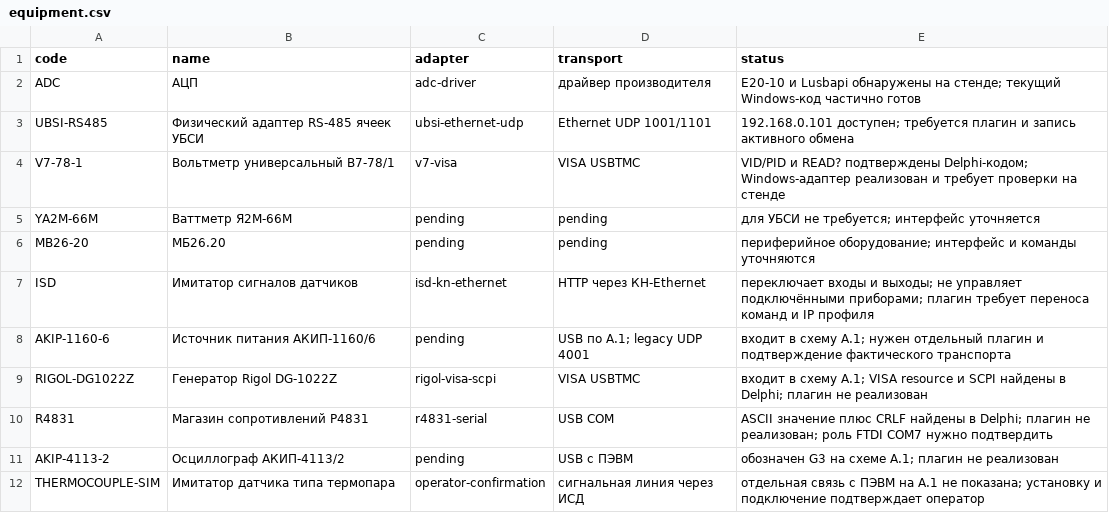
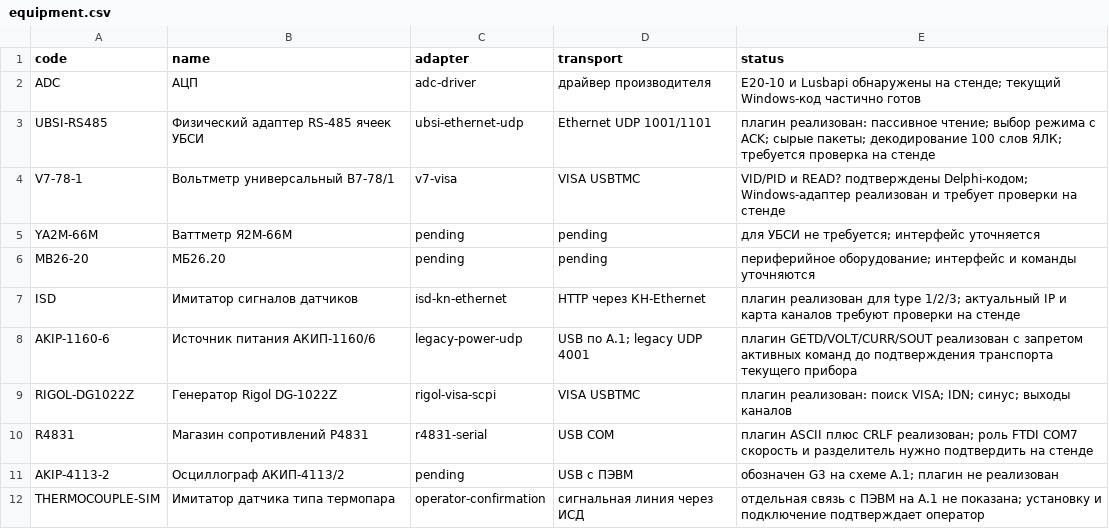
Before and after one commit to Anatolichka2202/KPA-YALK_MODULE, a CSV file: data/catalog/equipment.csv, drawn as a sheet.

```diff
--- a/data/catalog/equipment.csv
+++ b/data/catalog/equipment.csv
@@ -2,3 +2,3 @@ code,name,adapter,transport,status
 ADC,АЦП,adc-driver,драйвер производителя,E20-10 и Lusbapi обнаружены на стенде; текущий Windows-код частично готов
-UBSI-RS485,Физический адаптер RS-485 ячеек УБСИ,ubsi-ethernet-udp,Ethernet UDP 1001/1101,192.168.0.101 доступен; требуется плагин и запись активного обмена
+UBSI-RS485,Физический адаптер RS-485 ячеек УБСИ,ubsi-ethernet-udp,Ethernet UDP 1001/1101,плагин реализован: пассивное чтение; выбор режима с ACK; сырые пакеты; декодирование 100 слов ЯЛК; требуется проверка на стенде
 V7-78-1,Вольтметр универсальный В7-78/1,v7-visa,VISA USBTMC,VID/PID и READ? подтверждены Delphi-кодом; Windows-адаптер реализован и требует проверки на стенде
@@ -6,6 +6,6 @@ YA2M-66M,Ваттметр Я2М-66М,pending,pending,для УБСИ не тре
 MB26-20,МБ26.20,pending,pending,периферийное оборудование; интерфейс и команды уточняются
-ISD,Имитатор сигналов датчиков,isd-kn-ethernet,HTTP через КН-Ethernet,переключает входы и выходы; не управляет подключёнными приборами; плагин требует переноса команд и IP профиля
-AKIP-1160-6,Источник питания АКИП-1160/6,pending,USB по А.1; legacy UDP 4001,входит в схему А.1; нужен отдельный плагин и подтверждение фактического транспорта
-RIGOL-DG1022Z,Генератор Rigol DG-1022Z,rigol-visa-scpi,VISA USBTMC,входит в схему А.1; VISA resource и SCPI найдены в Delphi; плагин не реализован
-R4831,Магазин сопротивлений Р4831,r4831-serial,USB COM,ASCII значение плюс CRLF найдены в Delphi; плагин не реализован; роль FTDI COM7 нужно подтвердить
+ISD,Имитатор сигналов датчиков,isd-kn-ethernet,HTTP через КН-Ethernet,плагин реализован для type 1/2/3; актуальный IP и карта каналов требуют проверки на стенде
+AKIP-1160-6,Источник питания АКИП-1160/6,legacy-power-udp,USB по А.1; legacy UDP 4001,плагин GETD/VOLT/CURR/SOUT реализован с запретом активных команд до подтверждения транспорта текущего прибора
+RIGOL-DG1022Z,Генератор Rigol DG-1022Z,rigol-visa-scpi,VISA USBTMC,плагин реализован: поиск VISA; IDN; синус; выходы каналов
+R4831,Магазин сопротивлений Р4831,r4831-serial,USB COM,плагин ASCII плюс CRLF реализован; роль FTDI COM7 скорость и разделитель нужно подтвердить на стенде
 AKIP-4113-2,Осциллограф АКИП-4113/2,pending,USB с ПЭВМ,обозначен G3 на схеме А.1; плагин не реализован
```
Also changed, not shown: 22 other files.
